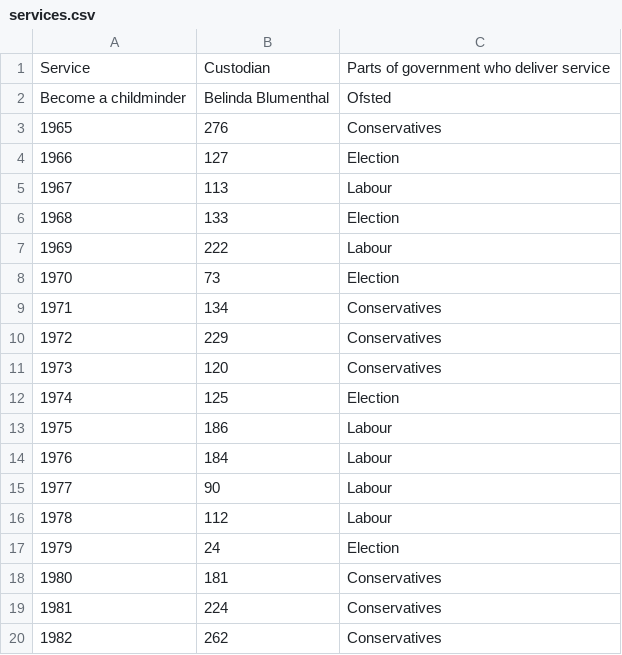
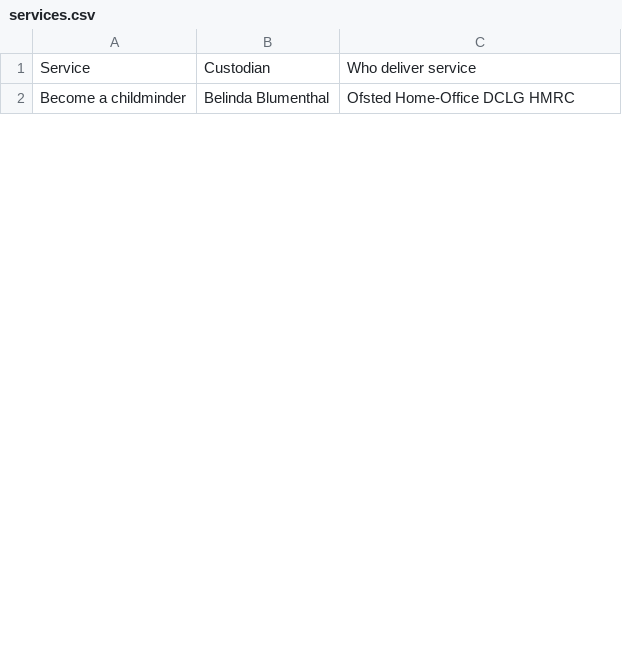
Before and after one commit to HarryTrimble/service_register, a CSV file: data/services.csv, drawn as a sheet; only a part is shown; the diff covers the shown part only.

Commit message:
first few services

```diff
--- a/data/services.csv
+++ b/data/services.csv
@@ -1,20 +1,2 @@
-Service,Custodian,Parts of government who deliver service
-Become a childminder,Belinda Blumenthal,Ofsted
-1965,276,Conservatives
-1966,127,Election
-1967,113,Labour
-1968,133,Election
-1969,222,Labour
-1970,73,Election
-1971,134,Conservatives
-1972,229,Conservatives
-1973,120,Conservatives
-1974,125,Election
-1975,186,Labour
-1976,184,Labour
-1977,90,Labour
-1978,112,Labour
-1979,24,Election
-1980,181,Conservatives
-1981,224,Conservatives
-1982,262,Conservatives
+Service,Custodian,Who deliver service
+Become a childminder,Belinda Blumenthal,Ofsted Home-Office DCLG HMRC
```
Also changed, not shown: 2 added rows and 33 removed rows elsewhere in this file.
